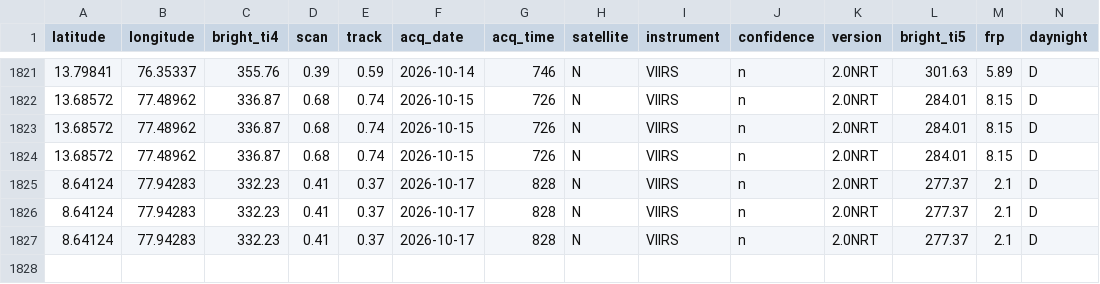
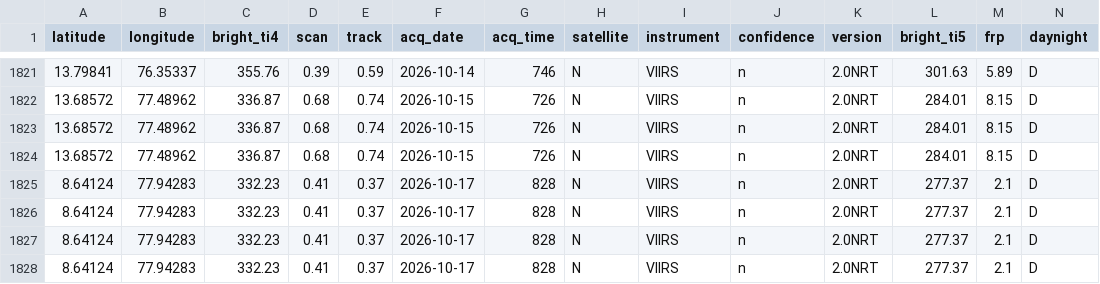
Before and after one commit to Dhruuv26/air-quality-forecast, a CSV file: data/raw/firms_history.csv, drawn as a sheet; only a part is shown, gaps mark what is left out; rows hold the shown columns only; the diff names each change by its address in the sheet, - before the commit and + after, or states it on an @@ line.

```diff
--- a/data/raw/firms_history.csv
+++ b/data/raw/firms_history.csv
+row 1828: 8.64124 | 77.94283 | 332.23 | 0.41 | 0.37 | 2026-10-17 | 828 | N | VIIRS | n | 2.0NRT | 277.37 | 2.1 | D
```
Also changed, not shown: data/raw/weather_history.csv.
